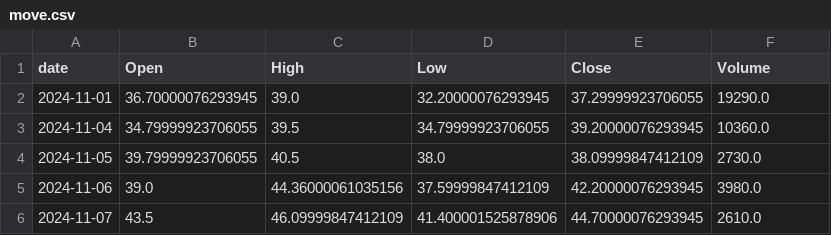
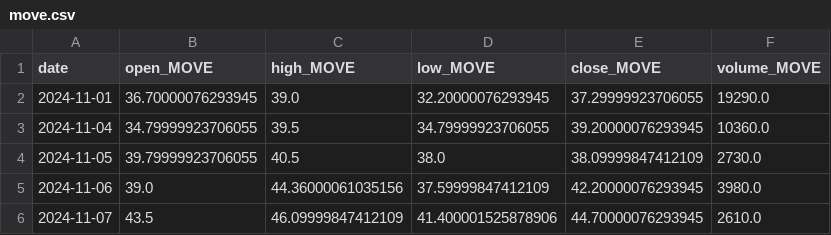
Before and after one commit to blackswan-quants/marketregime_hmm, a CSV file: data/cleaned/move.csv, drawn as a sheet; only a part is shown.

Commit message:
Fix: Data_manager (#15)
* feat: implement credit curve feature generation #11

* feat: add CSV export for curve_credit_features #13

* Fix: fixed class data_manager (add fetch MOVE and TLT), fixed data cleaning and add data validation

* Fix: ffill the dates with null values

---------

Co-authored-by: Mattia Puppo <puppo.mattia@gmail.com>
Co-authored-by: janwan2003 <janwan2003@hotmail.com>

```diff
--- a/data/cleaned/move.csv
+++ b/data/cleaned/move.csv
@@ -1,2 +1,2 @@
-date,Open,High,Low,Close,Volume
+date,open_MOVE,high_MOVE,low_MOVE,close_MOVE,volume_MOVE
 2024-11-01,36.70000076293945,39.0,32.20000076293945,37.29999923706055,19290.0
```
Also changed, not shown: data/cleaned/dgs2.csv, data/cleaned/market_macro_merged.csv, 17 other files.
